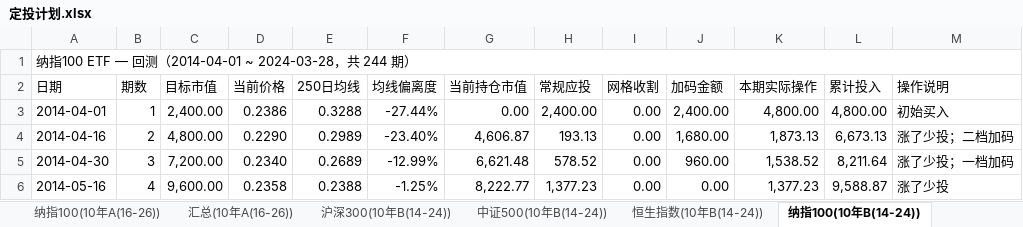
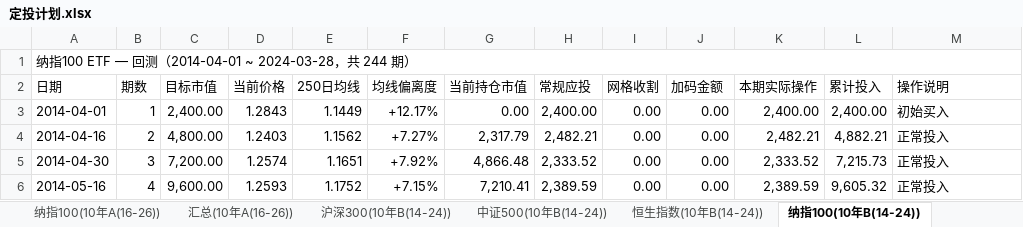
Before and after one commit to ParadeTo/financial_strategy, an Excel workbook: strategies/constant_value/定投计划.xlsx, sheet 纳指100(10年B(14-24)), drawn as a sheet; only a part is shown; values as stored, in another font and other column widths than the file's, no cell formats; the diff covers the shown part only; the diff names each change by its address in the sheet, - before the commit and + after, or states it on an @@ line.

```diff
--- a/strategies/constant_value/定投计划.xlsx (sheet 纳指100(10年B(14-24)))
+++ b/strategies/constant_value/定投计划.xlsx (sheet 纳指100(10年B(14-24)))
-D3 (当前价格): 0.2386
+D3 (当前价格): 1.2843
-E3 (250日均线): 0.3288
+E3 (250日均线): 1.1449
-F3 (均线偏离度): -27.44%
+F3 (均线偏离度): +12.17%
-J3 (加码金额): 2,400.00
+J3 (加码金额): 0.00
-K3 (本期实际操作): 4,800.00
+K3 (本期实际操作): 2,400.00
-L3 (累计投入): 4,800.00
+L3 (累计投入): 2,400.00
-D4 (当前价格): 0.2290
+D4 (当前价格): 1.2403
-E4 (250日均线): 0.2989
+E4 (250日均线): 1.1562
-F4 (均线偏离度): -23.40%
+F4 (均线偏离度): +7.27%
-G4 (当前持仓市值): 4,606.87
+G4 (当前持仓市值): 2,317.79
-H4 (常规应投): 193.13
+H4 (常规应投): 2,482.21
-J4 (加码金额): 1,680.00
+J4 (加码金额): 0.00
-K4 (本期实际操作): 1,873.13
+K4 (本期实际操作): 2,482.21
-L4 (累计投入): 6,673.13
+L4 (累计投入): 4,882.21
-M4 (操作说明): 涨了少投；二档加码
+M4 (操作说明): 正常投入
-D5 (当前价格): 0.2340
+D5 (当前价格): 1.2574
-E5 (250日均线): 0.2689
+E5 (250日均线): 1.1651
-F5 (均线偏离度): -12.99%
+F5 (均线偏离度): +7.92%
-G5 (当前持仓市值): 6,621.48
+G5 (当前持仓市值): 4,866.48
-H5 (常规应投): 578.52
+H5 (常规应投): 2,333.52
-J5 (加码金额): 960.00
+J5 (加码金额): 0.00
-K5 (本期实际操作): 1,538.52
+K5 (本期实际操作): 2,333.52
-L5 (累计投入): 8,211.64
+L5 (累计投入): 7,215.73
-M5 (操作说明): 涨了少投；一档加码
+M5 (操作说明): 正常投入
-D6 (当前价格): 0.2358
+D6 (当前价格): 1.2593
-E6 (250日均线): 0.2388
+E6 (250日均线): 1.1752
-F6 (均线偏离度): -1.25%
+F6 (均线偏离度): +7.15%
-G6 (当前持仓市值): 8,222.77
+G6 (当前持仓市值): 7,210.41
-H6 (常规应投): 1,377.23
+H6 (常规应投): 2,389.59
-K6 (本期实际操作): 1,377.23
+K6 (本期实际操作): 2,389.59
-L6 (累计投入): 9,588.87
+L6 (累计投入): 9,605.32
-M6 (操作说明): 涨了少投
+M6 (操作说明): 正常投入
```
Also changed, not shown: 5 added rows, 5 removed rows and 1600 edited cells elsewhere in this sheet, sheet 纳指100(20年(06-26)), sheet 纳指100(10年A(16-26)), sheet 纳指100(5年C(17-22)), sheet 纳指100(5年B(19-24)), sheet 纳指100(5年A(21-26)), sheet 沪深300(20年(06-26)), 43 more sheets, cell formats, 53 other files.
